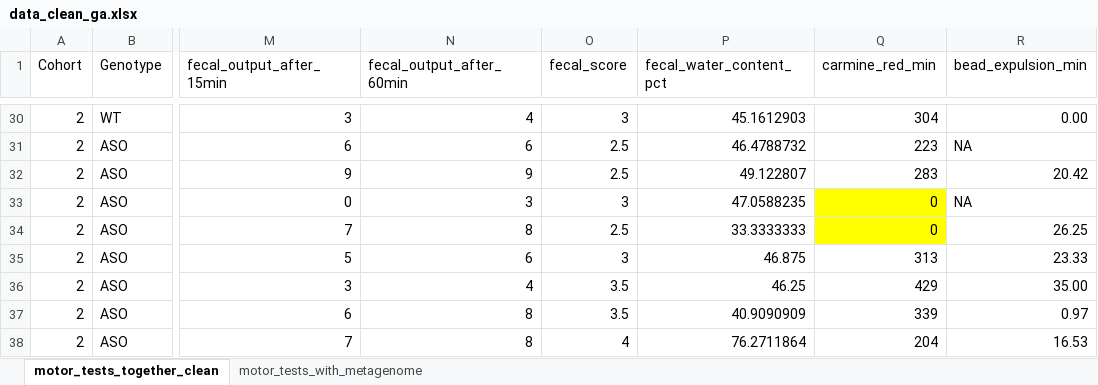
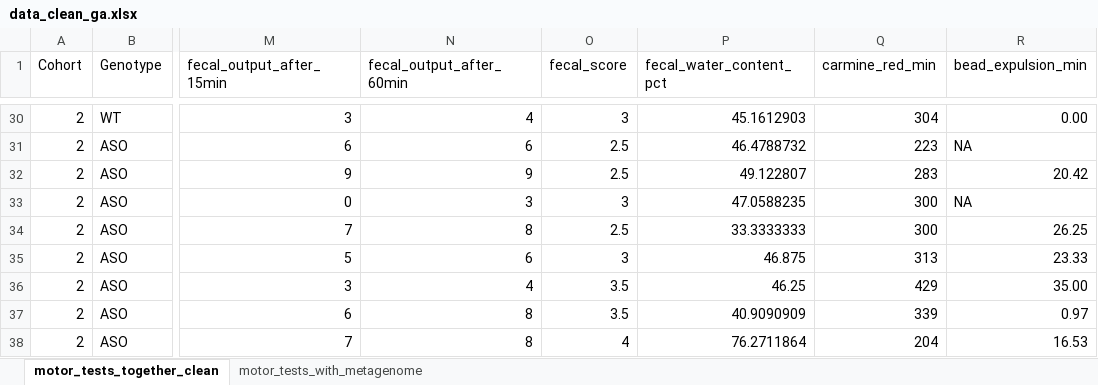
Before and after one commit to ASAP-MAC/MazmanianS_MoiseyenkoA, an Excel workbook: Data/motor_performance/data_clean_ga.xlsx, sheet motor_tests_together_clean, drawn as a sheet; only a part is shown, gaps mark what is left out; values as stored, in another font and other column widths than the file's, no borders; the diff names each change by its address in the sheet, - before the commit and + after, or states it on an @@ line.

Commit message:
Fixed two carmine red values from NA to 300 min, the upper limit accordign to Ana

```diff
--- a/Data/motor_performance/data_clean_ga.xlsx (sheet motor_tests_together_clean)
+++ b/Data/motor_performance/data_clean_ga.xlsx (sheet motor_tests_together_clean)
-Q33:Q34 (carmine_red_min): 0
+Q33:Q34 (carmine_red_min): 300
-Q33:Q34 fill: #FFFF00
+Q33:Q34 fill: none
```
